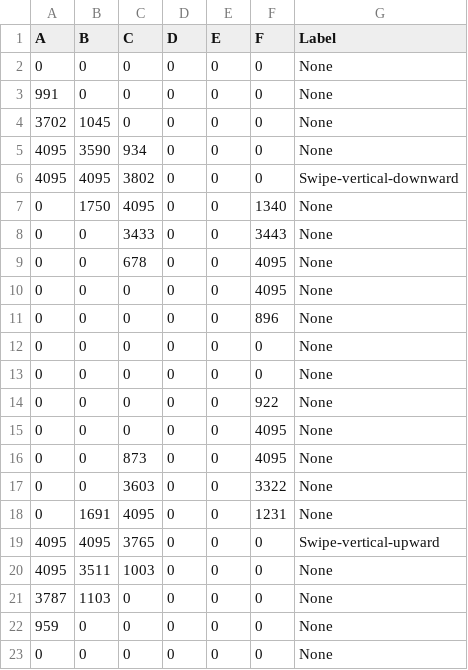
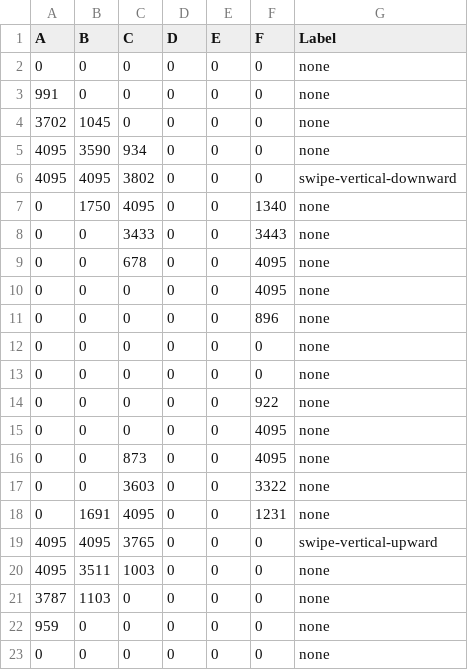
Before and after one commit to RobertLucian/touch-gesture-detection, a CSV file: datasets/vertical_swipe.csv, drawn as a sheet.

```diff
--- a/datasets/vertical_swipe.csv
+++ b/datasets/vertical_swipe.csv
@@ -1,23 +1,23 @@
 A,B,C,D,E,F,Label
-0, 0, 0, 0, 0, 0, None
-991, 0, 0, 0, 0, 0, None
-3702, 1045, 0, 0, 0, 0, None
-4095, 3590, 934, 0, 0, 0, None
-4095, 4095, 3802, 0, 0, 0, Swipe-vertical-downward
-0, 1750, 4095, 0, 0, 1340, None
-0, 0, 3433, 0, 0, 3443, None
-0, 0, 678, 0, 0, 4095, None
-0, 0, 0, 0, 0, 4095, None
-0, 0, 0, 0, 0, 896, None
-0, 0, 0, 0, 0, 0, None
-0, 0, 0, 0, 0, 0, None
-0, 0, 0, 0, 0, 922, None
-0, 0, 0, 0, 0, 4095, None
-0, 0, 873, 0, 0, 4095, None
-0, 0, 3603, 0, 0, 3322, None
-0, 1691, 4095, 0, 0, 1231, None
-4095, 4095, 3765, 0, 0, 0, Swipe-vertical-upward
-4095, 3511, 1003, 0, 0, 0, None
-3787, 1103, 0, 0, 0, 0, None
-959, 0, 0, 0, 0, 0, None
-0, 0, 0, 0, 0, 0, None
+0,0,0,0,0,0,none
+991,0,0,0,0,0,none
+3702,1045,0,0,0,0,none
+4095,3590,934,0,0,0,none
+4095,4095,3802,0,0,0,swipe-vertical-downward
+0,1750,4095,0,0,1340,none
+0,0,3433,0,0,3443,none
+0,0,678,0,0,4095,none
+0,0,0,0,0,4095,none
+0,0,0,0,0,896,none
+0,0,0,0,0,0,none
+0,0,0,0,0,0,none
+0,0,0,0,0,922,none
+0,0,0,0,0,4095,none
+0,0,873,0,0,4095,none
+0,0,3603,0,0,3322,none
+0,1691,4095,0,0,1231,none
+4095,4095,3765,0,0,0,swipe-vertical-upward
+4095,3511,1003,0,0,0,none
+3787,1103,0,0,0,0,none
+959,0,0,0,0,0,none
+0,0,0,0,0,0,none
```
Also changed, not shown: datasets/tapping.csv.
